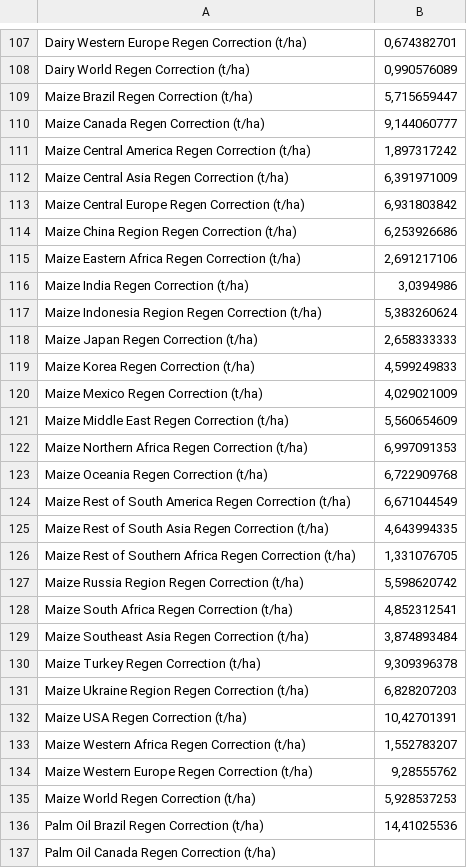
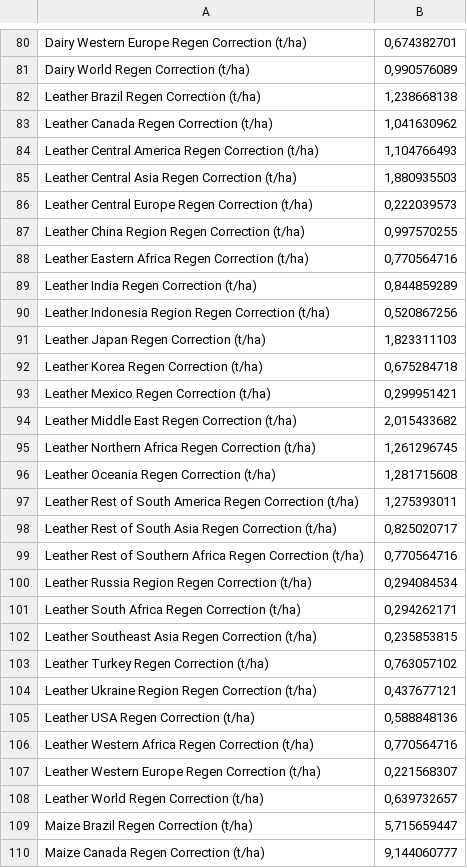
Before and after one commit to koklengyeo/migration, a CSV file: flag_regen_correction.csv, drawn as a sheet; only a part is shown, gaps mark what is left out; the shorter side is filled out with more unchanged rows; the diff covers the shown part only; the diff names each change by its address in the sheet, - before the commit and + after, or states it on an @@ line.

```diff
--- a/flag_regen_correction.csv
+++ b/flag_regen_correction.csv
+row 82: Leather Brazil Regen Correction (t/ha) | 1,238668138
+row 83: Leather Canada Regen Correction (t/ha) | 1,041630962
+row 84: Leather Central America Regen Correction (t/ha) | 1,104766493
+row 85: Leather Central Asia Regen Correction (t/ha) | 1,880935503
+row 86: Leather Central Europe Regen Correction (t/ha) | 0,222039573
+row 87: Leather China Region Regen Correction (t/ha) | 0,997570255
+row 88: Leather Eastern Africa Regen Correction (t/ha) | 0,770564716
+row 89: Leather India Regen Correction (t/ha) | 0,844859289
+row 90: Leather Indonesia Region Regen Correction (t/ha) | 0,520867256
+row 91: Leather Japan Regen Correction (t/ha) | 1,823311103
+row 92: Leather Korea Regen Correction (t/ha) | 0,675284718
+row 93: Leather Mexico Regen Correction (t/ha) | 0,299951421
+row 94: Leather Middle East Regen Correction (t/ha) | 2,015433682
+row 95: Leather Northern Africa Regen Correction (t/ha) | 1,261296745
+row 96: Leather Oceania Regen Correction (t/ha) | 1,281715608
+row 97: Leather Rest of South America Regen Correction (t/ha) | 1,275393011
+row 98: Leather Rest of South Asia Regen Correction (t/ha) | 0,825020717
+row 99: Leather Rest of Southern Africa Regen Correction (t/ha) | 0,770564716
+row 100: Leather Russia Region Regen Correction (t/ha) | 0,294084534
+row 101: Leather South Africa Regen Correction (t/ha) | 0,294262171
+row 102: Leather Southeast Asia Regen Correction (t/ha) | 0,235853815
+row 103: Leather Turkey Regen Correction (t/ha) | 0,763057102
+row 104: Leather Ukraine Region Regen Correction (t/ha) | 0,437677121
+row 105: Leather USA Regen Correction (t/ha) | 0,588848136
+row 106: Leather Western Africa Regen Correction (t/ha) | 0,770564716
+row 107: Leather Western Europe Regen Correction (t/ha) | 0,221568307
+row 108: Leather World Regen Correction (t/ha) | 0,639732657
```
Also changed, not shown: 27 removed rows elsewhere in this file.
